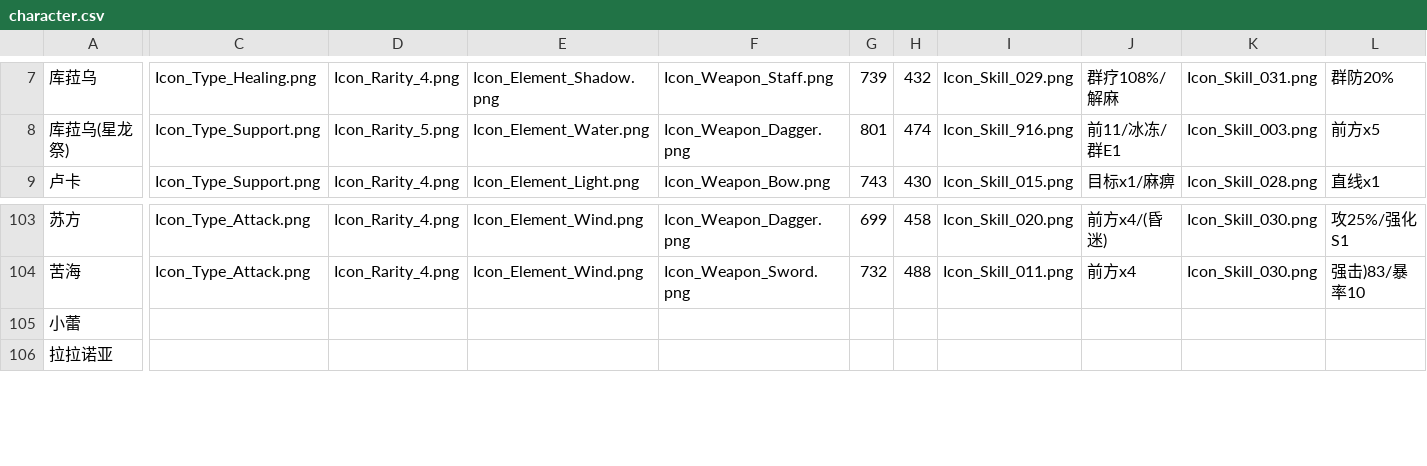
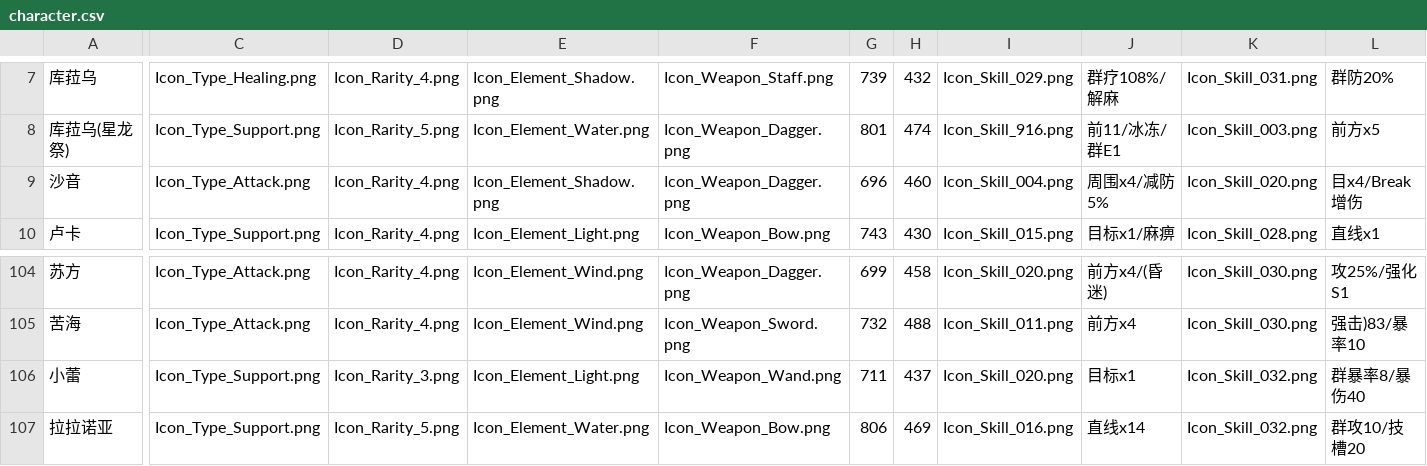
Before and after one commit to nikong5/nikong5.github.io, a CSV file: project/DL/input/character.csv, drawn as a sheet; only a part is shown, gaps mark what is left out; addresses are those after the commit; rows hold the shown columns only; the diff covers the shown part only; the diff names each change by its address in the sheet, - before the commit and + after, or states it on an @@ line.

Commit message:
edit character.csv

```diff
--- a/project/DL/input/character.csv
+++ b/project/DL/input/character.csv
+row 9: 沙音 | Icon_Type_Attack.png | Icon_Rarity_4.png | Icon_Element_Shadow.png | Icon_Weapon_Dagger.png | 696 | 460 | Icon_Skill_004.png | 周围x4/减防5% | Icon_Skill_020.png | 目x4/Break增伤
-C106:C107: (empty)
+C106:C107: Icon_Type_Support.png
-D106: (empty)
+D106: Icon_Rarity_3.png
-E106: (empty)
+E106: Icon_Element_Light.png
-F106: (empty)
+F106: Icon_Weapon_Wand.png
-G106: (empty)
+G106: 711
-H106: (empty)
+H106: 437
-I106: (empty)
+I106: Icon_Skill_020.png
-J106: (empty)
+J106: 目标x1
-K106:K107: (empty)
+K106:K107: Icon_Skill_032.png
-L106: (empty)
+L106: 群暴率8/暴伤40
-D107: (empty)
+D107: Icon_Rarity_5.png
-E107: (empty)
+E107: Icon_Element_Water.png
-F107: (empty)
+F107: Icon_Weapon_Bow.png
-G107: (empty)
+G107: 806
-H107: (empty)
+H107: 469
-I107: (empty)
+I107: Icon_Skill_016.png
-J107: (empty)
+J107: 直线x14
-L107: (empty)
+L107: 群攻10/技槽20
```
Also changed, not shown: 34 edited cells elsewhere in this file, 1 other file.
